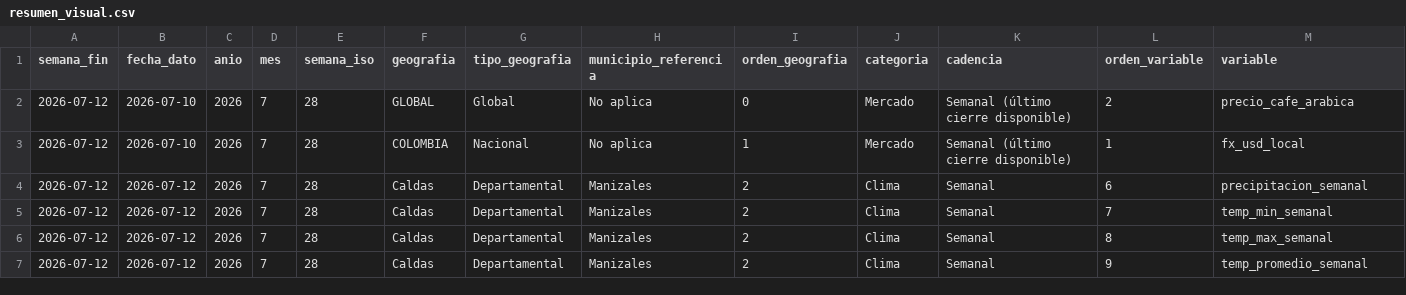
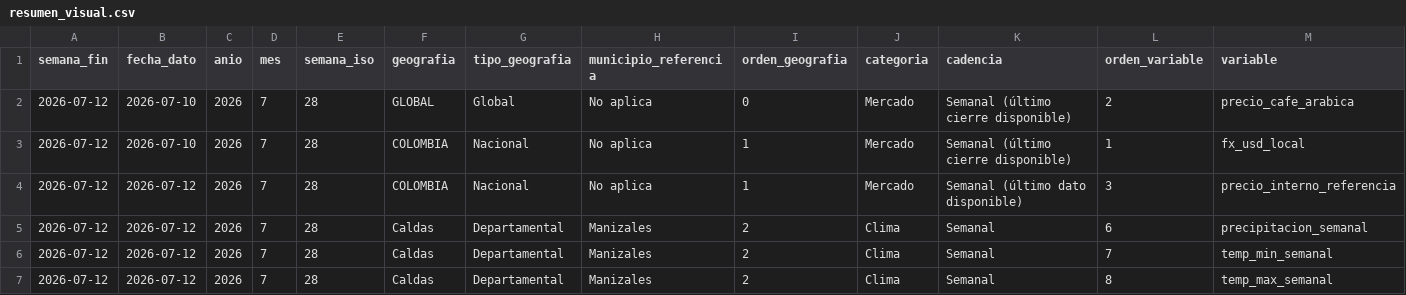
Before and after one commit to juanjjaramilloz-esp/Monitor_Agro_Python, a CSV file: datos/visualizacion/resumen_visual.csv, drawn as a sheet; only a part is shown; the shorter side is filled out with more unchanged rows; rows hold the shown columns only; the diff names each change by its address in the sheet, - before the commit and + after, or states it on an @@ line.

```diff
--- a/datos/visualizacion/resumen_visual.csv
+++ b/datos/visualizacion/resumen_visual.csv
+row 4: 2026-07-12 | 2026-07-12 | 2026 | 7 | 28 | COLOMBIA | Nacional | No aplica | 1 | Mercado | Semanal (último dato disponible) | 3 | precio_interno_referencia
```
Also changed, not shown: datos/historico/calibracion_fnc.csv, datos/historico/historico_semanal.csv, 3 other files.
